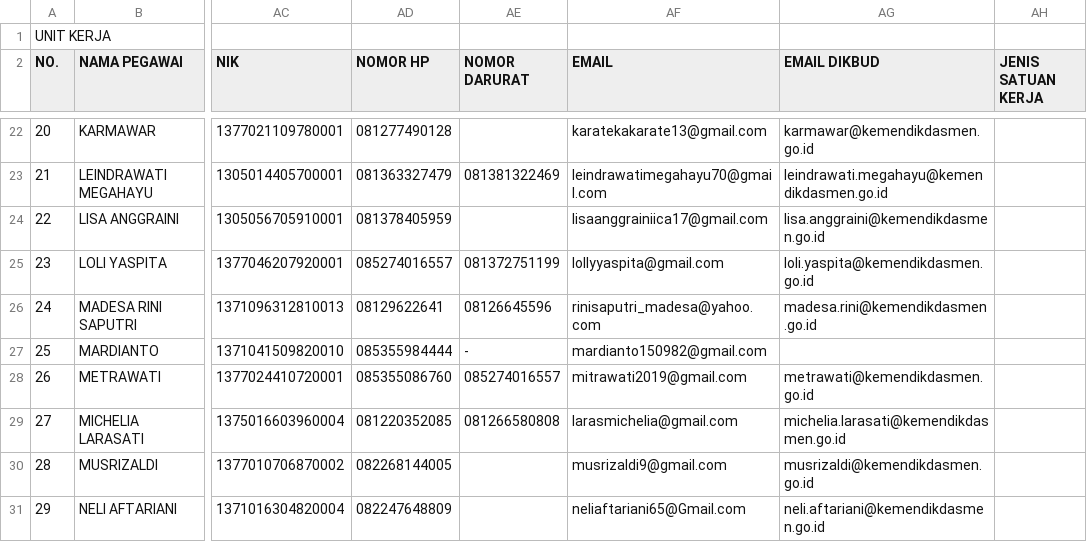
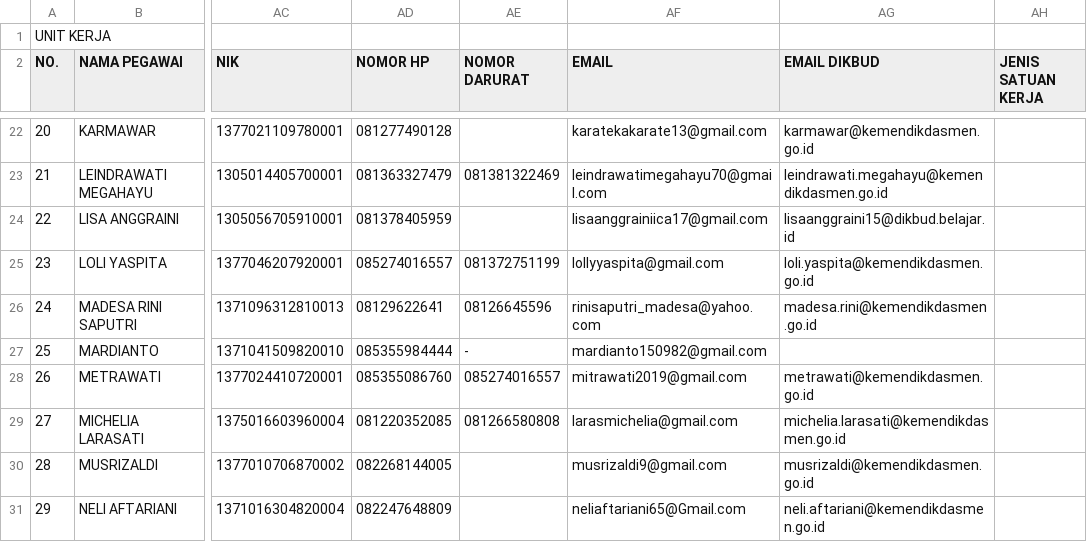
Before and after one commit to robbydaryodi/PMKKA-BGTK-SUMBAR, a CSV file: data pegawai.csv, drawn as a sheet; only a part is shown, gaps mark what is left out; the diff names each change by its address in the sheet, - before the commit and + after, or states it on an @@ line.

Commit message:
feat: tambahkan akun email lisaanggraini15@dikbud.belajar.id untuk akses dan data Lisa Anggraini

```diff
--- a/data pegawai.csv
+++ b/data pegawai.csv
-AG24 (EMAIL DIKBUD): lisa.anggraini@kemendikdasmen.go.id
+AG24 (EMAIL DIKBUD): lisaanggraini15@dikbud.belajar.id
```
Also changed, not shown: 4 other files.
